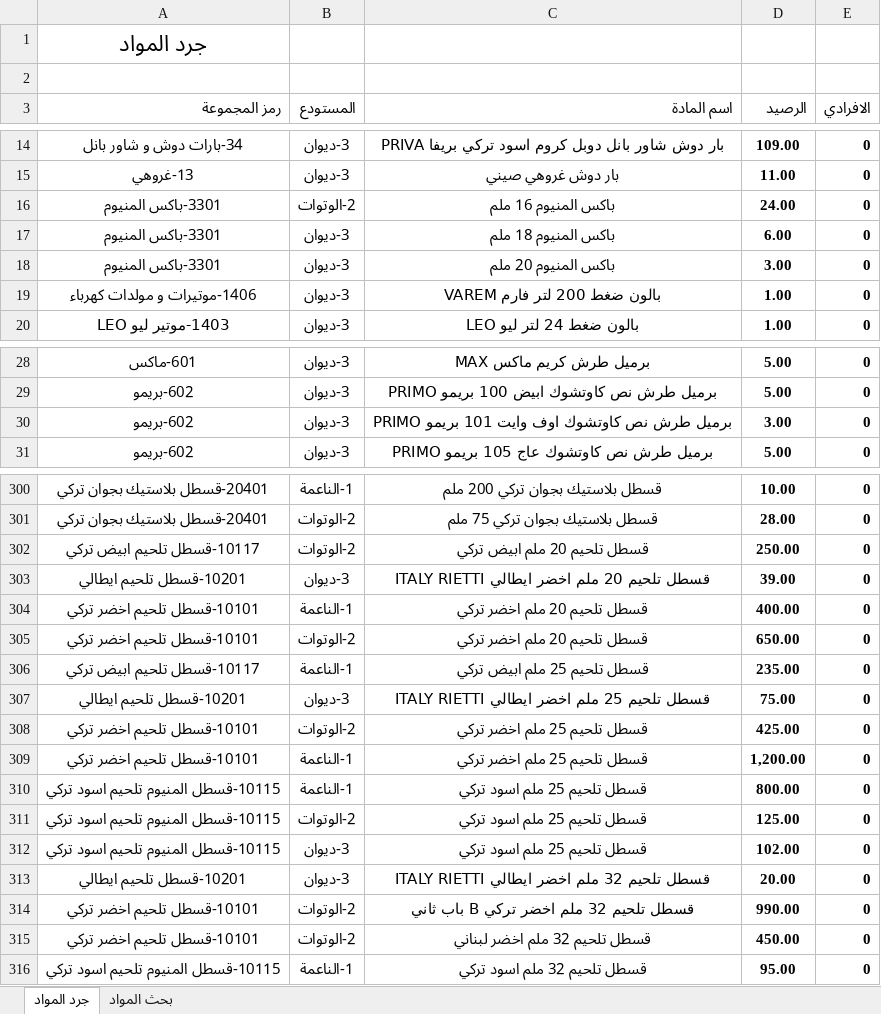
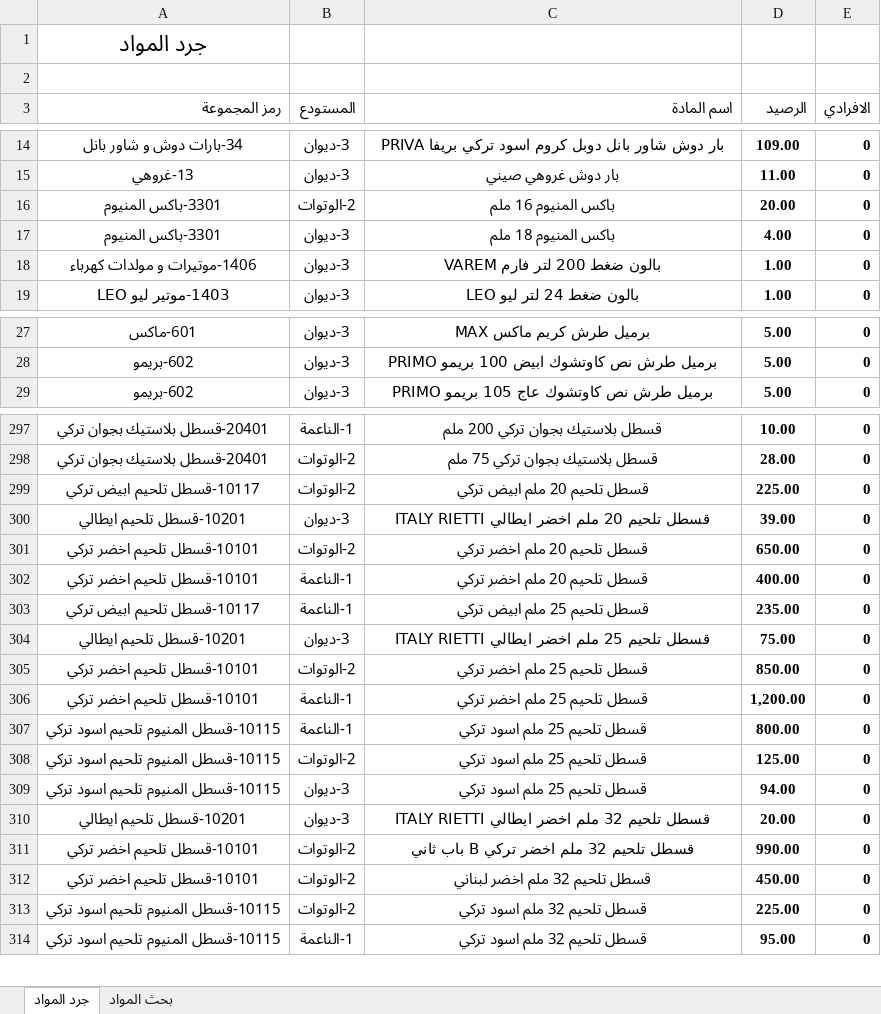
Before and after one commit to dabbousbasta/Dabbous-Al-Basta, an Excel workbook: جرد المواد.xlsx, sheet جرد المواد, drawn as a sheet; only a part is shown, gaps mark what is left out; values as stored, in another font and other column widths than the file's, no borders; removed rows and columns are numbered as before the commit, all else as after; the diff covers the shown part only; the diff names each change by its address in the sheet, - before the commit and + after, or states it on an @@ line.

Commit message:
Update inventory Excel file

```diff
--- a/جرد المواد.xlsx (sheet جرد المواد)
+++ b/جرد المواد.xlsx (sheet جرد المواد)
-D16 (الرصيد): 24.00
+D16 (الرصيد): 20.00
-D17 (الرصيد): 6.00
+D17 (الرصيد): 4.00
-row 18: 3301-باكس المنيوم | 3-ديوان | باكس المنيوم 20 ملم | 3.00 | 0
-row 30: 602-بريمو | 3-ديوان | برميل طرش نص كاوتشوك اوف وايت 101 بريمو PRIMO | 3.00 | 0
-D299 (الرصيد): 250.00
+D299 (الرصيد): 225.00
@@ row 305 moved to row 301: 10101-قسطل تلحيم اخضر تركي @@
-D305 (الرصيد): 425.00
+D305 (الرصيد): 850.00
-D309 (الرصيد): 102.00
+D309 (الرصيد): 94.00
+row 313: 10115-قسطل المنيوم تلحيم اسود تركي | 2-الوتوات | قسطل تلحيم 32 ملم اسود تركي | 225.00 | 0
```
Also changed, not shown: 2 added rows, 2 removed rows, 26 moved rows, 1 edited cell and cell formats elsewhere in this sheet, formulas that keep their value.
